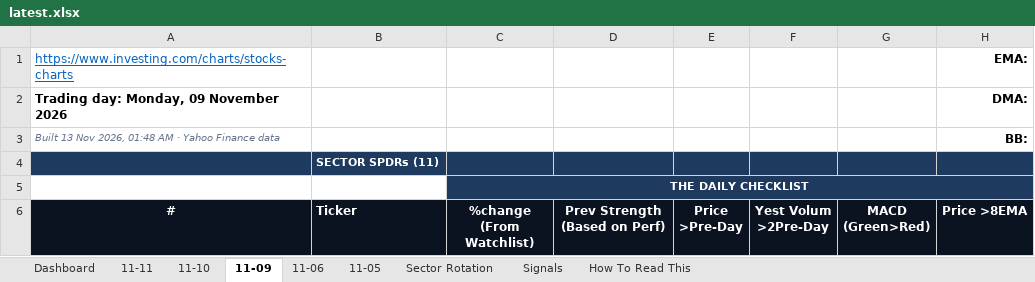
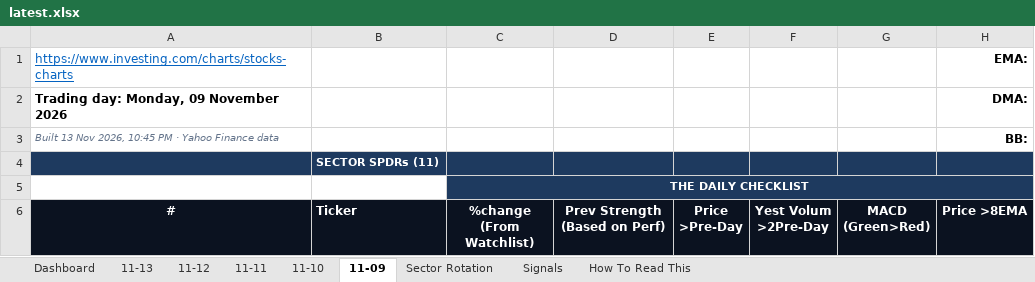
Before and after one commit to GeoWizard4645/Stock-Analysis-for-my-Grandpa, an Excel workbook: docs/data/latest.xlsx, sheet 11-09, drawn as a sheet; only a part is shown; values as stored, in another font and other column widths than the file's, no borders; conditional formats not drawn; the diff names each change by its address in the sheet, - before the commit and + after, or states it on an @@ line.

```diff
--- a/docs/data/latest.xlsx (sheet 11-09)
+++ b/docs/data/latest.xlsx (sheet 11-09)
-sheet tab: 11-06
-sheet tab: 11-05
+sheet tab: 11-13
+sheet tab: 11-12
-A3 (#): …Nov 2026, 01:48 AM · Yahoo…
+A3 (#): …Nov 2026, 10:45 PM · Yahoo…
```
Also changed, not shown: sheet Dashboard, sheet Signals, sheet Sector Rotation, sheet 11-11, sheet 11-10, 1 other file.
